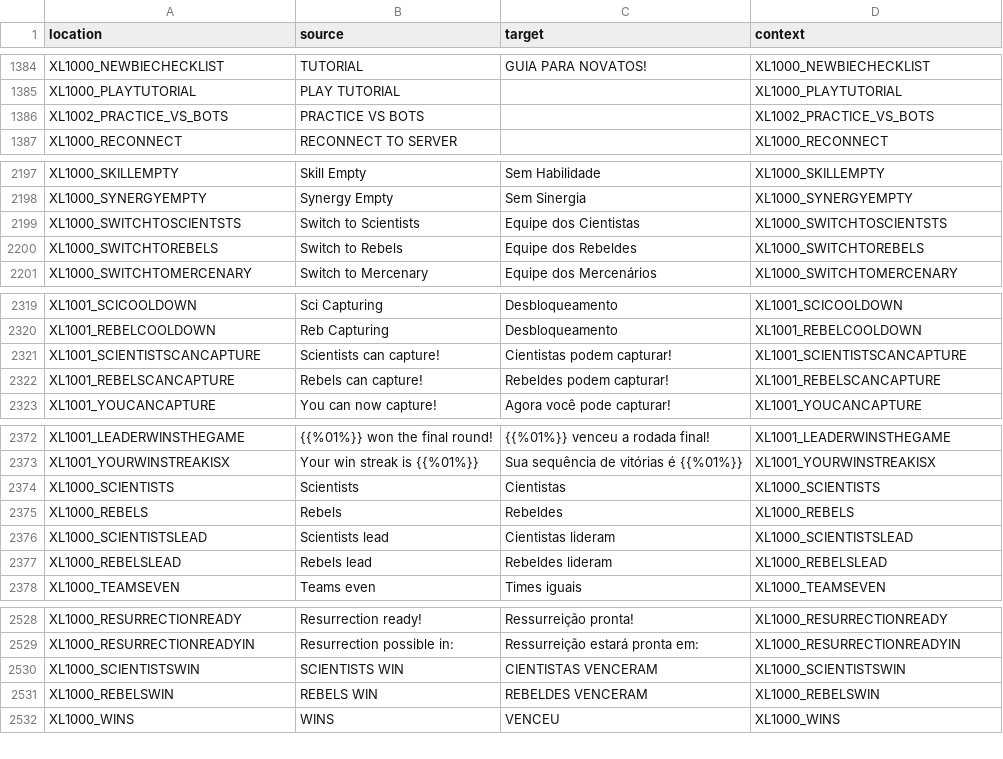
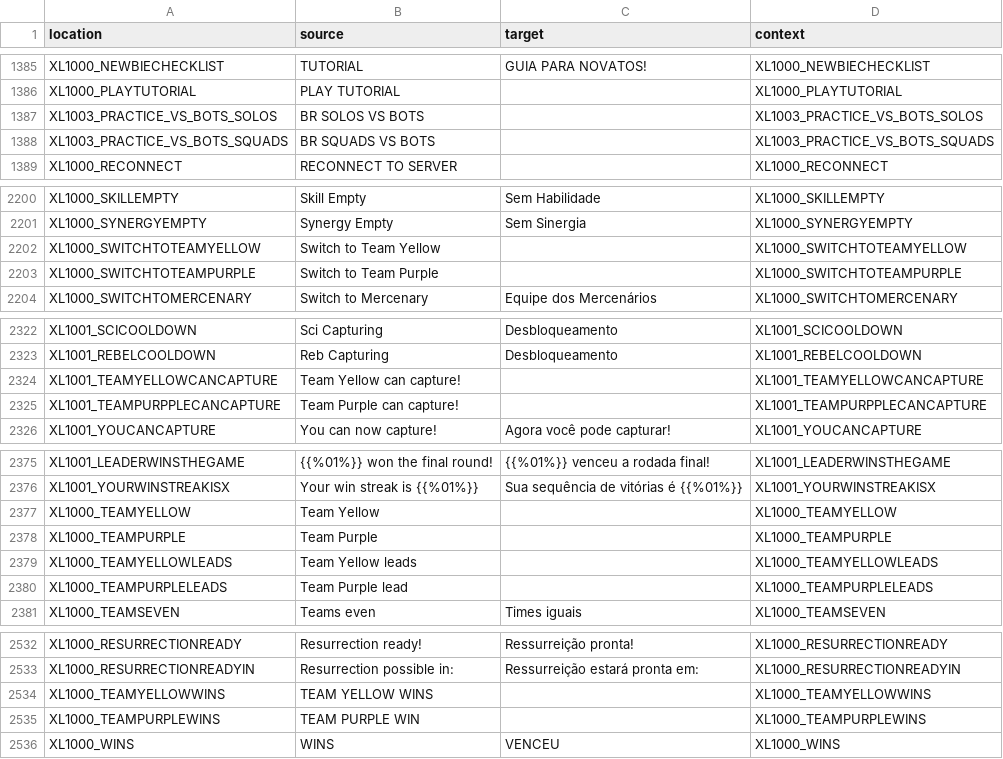
Before and after one commit to bencelot/GeneshiftTranslations, a CSV file: pt_BR.csv, drawn as a sheet; only a part is shown, gaps mark what is left out; the diff covers the shown part only.

```diff
--- a/pt_BR.csv
+++ b/pt_BR.csv
@@ -1385,3 +1386,4 @@
 "XL1000_PLAYTUTORIAL","PLAY TUTORIAL","","XL1000_PLAYTUTORIAL"
-"XL1002_PRACTICE_VS_BOTS","PRACTICE VS BOTS","","XL1002_PRACTICE_VS_BOTS"
+"XL1003_PRACTICE_VS_BOTS_SOLOS","BR SOLOS VS BOTS","","XL1003_PRACTICE_VS_BOTS_SOLOS"
+"XL1003_PRACTICE_VS_BOTS_SQUADS","BR SQUADS VS BOTS","","XL1003_PRACTICE_VS_BOTS_SQUADS"
 "XL1000_RECONNECT","RECONNECT TO SERVER","","XL1000_RECONNECT"
@@ -2198,4 +2201,4 @@
 "XL1000_SYNERGYEMPTY","Synergy Empty","Sem Sinergia","XL1000_SYNERGYEMPTY"
-"XL1000_SWITCHTOSCIENTSTS","Switch to Scientists","Equipe dos Cientistas","XL1000_SWITCHTOSCIENTSTS"
-"XL1000_SWITCHTOREBELS","Switch to Rebels","Equipe dos Rebeldes","XL1000_SWITCHTOREBELS"
+"XL1000_SWITCHTOTEAMYELLOW","Switch to Team Yellow","","XL1000_SWITCHTOTEAMYELLOW"
+"XL1000_SWITCHTOTEAMPURPLE","Switch to Team Purple","","XL1000_SWITCHTOTEAMPURPLE"
 "XL1000_SWITCHTOMERCENARY","Switch to Mercenary","Equipe dos Mercenários","XL1000_SWITCHTOMERCENARY"
@@ -2320,4 +2323,4 @@
 "XL1001_REBELCOOLDOWN","Reb Capturing","Desbloqueamento","XL1001_REBELCOOLDOWN"
-"XL1001_SCIENTISTSCANCAPTURE","Scientists can capture!","Cientistas podem capturar!","XL1001_SCIENTISTSCANCAPTURE"
-"XL1001_REBELSCANCAPTURE","Rebels can capture!","Rebeldes podem capturar!","XL1001_REBELSCANCAPTURE"
+"XL1001_TEAMYELLOWCANCAPTURE","Team Yellow can capture!","","XL1001_TEAMYELLOWCANCAPTURE"
+"XL1001_TEAMPURPPLECANCAPTURE","Team Purple can capture!","","XL1001_TEAMPURPPLECANCAPTURE"
 "XL1001_YOUCANCAPTURE","You can now capture!","Agora você pode capturar!","XL1001_YOUCANCAPTURE"
@@ -2373,6 +2376,6 @@
 "XL1001_YOURWINSTREAKISX","Your win streak is {{%01%}}","Sua sequência de vitórias é {{%01%}}","XL1001_YOURWINSTREAKISX"
-"XL1000_SCIENTISTS","Scientists","Cientistas","XL1000_SCIENTISTS"
-"XL1000_REBELS","Rebels","Rebeldes","XL1000_REBELS"
-"XL1000_SCIENTISTSLEAD","Scientists lead","Cientistas lideram","XL1000_SCIENTISTSLEAD"
-"XL1000_REBELSLEAD","Rebels lead","Rebeldes lideram","XL1000_REBELSLEAD"
+"XL1000_TEAMYELLOW","Team Yellow","","XL1000_TEAMYELLOW"
+"XL1000_TEAMPURPLE","Team Purple","","XL1000_TEAMPURPLE"
+"XL1000_TEAMYELLOWLEADS","Team Yellow leads","","XL1000_TEAMYELLOWLEADS"
+"XL1000_TEAMPURPLELEADS","Team Purple lead","","XL1000_TEAMPURPLELEADS"
 "XL1000_TEAMSEVEN","Teams even","Times iguais","XL1000_TEAMSEVEN"
@@ -2529,4 +2533,4 @@
 "XL1000_RESURRECTIONREADYIN","Resurrection possible in:","Ressurreição estará pronta em:","XL1000_RESURRECTIONREADYIN"
-"XL1000_SCIENTISTSWIN","SCIENTISTS WIN","CIENTISTAS VENCERAM","XL1000_SCIENTISTSWIN"
-"XL1000_REBELSWIN","REBELS WIN","REBELDES VENCERAM","XL1000_REBELSWIN"
+"XL1000_TEAMYELLOWWINS","TEAM YELLOW WINS","","XL1000_TEAMYELLOWWINS"
+"XL1000_TEAMPURPLEWINS","TEAM PURPLE WIN","","XL1000_TEAMPURPLEWINS"
 "XL1000_WINS","WINS","VENCEU","XL1000_WINS"
```
Also changed, not shown: 10 added rows, 7 removed rows and 9 edited cells elsewhere in this file, en.csv, es_AR.csv, 4 other files.
